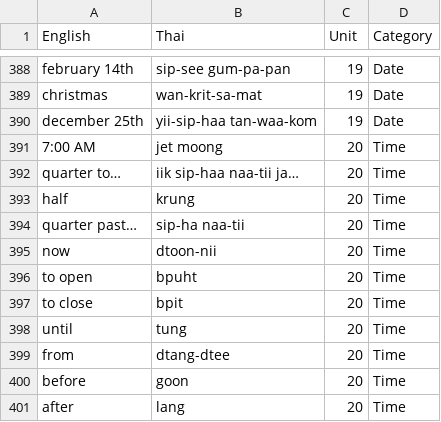
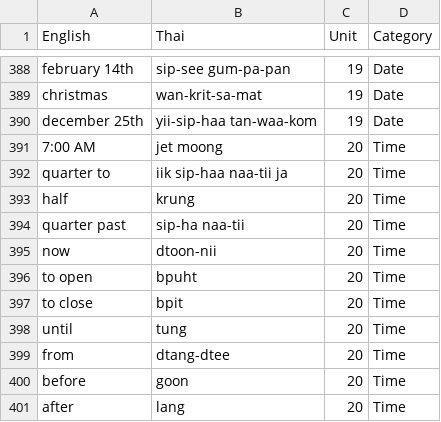
Before and after one commit to greyliedtke/PyExplore, a CSV file: Writing/DB/LingThai.csv, drawn as a sheet; only a part is shown, gaps mark what is left out; the diff names each change by its address in the sheet, - before the commit and + after, or states it on an @@ line.

```diff
--- a/Writing/DB/LingThai.csv
+++ b/Writing/DB/LingThai.csv
-A392 (English): quarter to…
+A392 (English): quarter to
-B392 (Thai): iik sip-haa naa-tii ja…
+B392 (Thai): iik sip-haa naa-tii ja
-A394 (English): quarter past…
+A394 (English): quarter past
```
Also changed, not shown: 46 other files.
